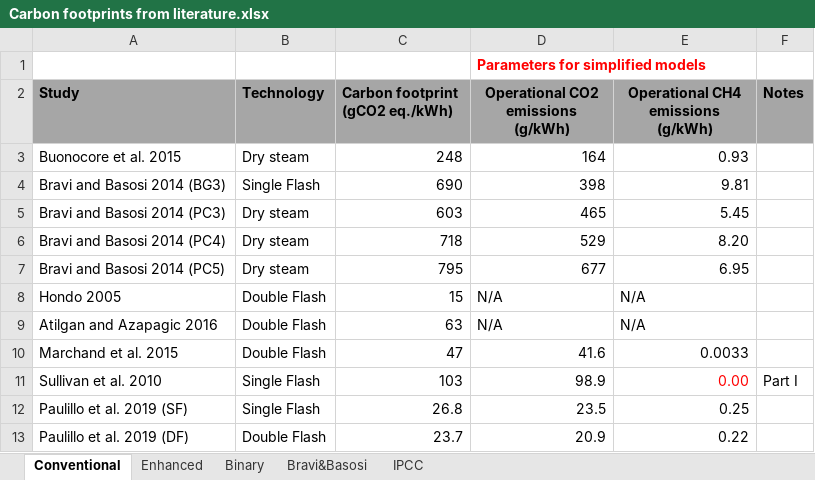
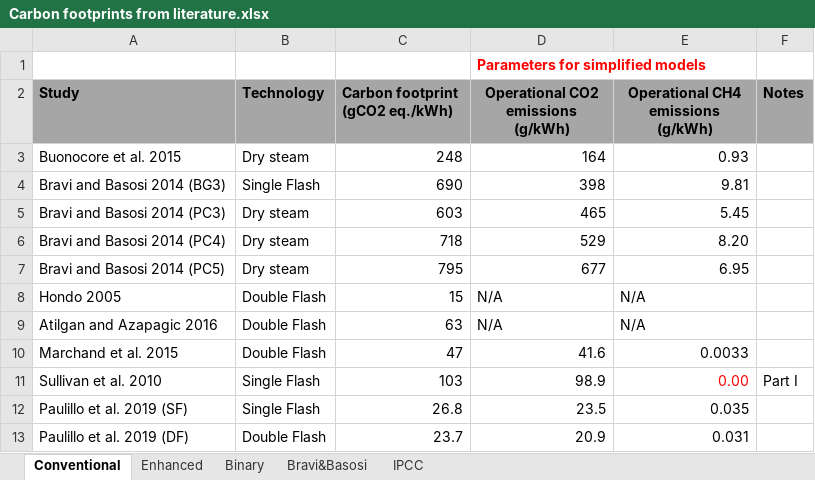
Before and after one commit to a-pau/gsa_geothermal, an Excel workbook: data_and_models/Carbon footprints from literature.xlsx, sheet Conventional, drawn as a sheet; values as stored, in another font and other column widths than the file's, no borders; the diff names each change by its address in the sheet, - before the commit and + after, or states it on an @@ line.

Commit message:
updated plots scripts, changed carbon footprint excel, and removed plot_gsa_results in view of merge

```diff
--- a/data_and_models/Carbon footprints from literature.xlsx (sheet Conventional)
+++ b/data_and_models/Carbon footprints from literature.xlsx (sheet Conventional)
-E12: 0.25
+E12: 0.035
-E13: 0.22
+E13: 0.031
```
Also changed, not shown: generated_files/gsa_results/Sobol_indices.xlsx, generated_files/gsa_results/cge_N500/sobol_first.xlsx, 5 other files.
